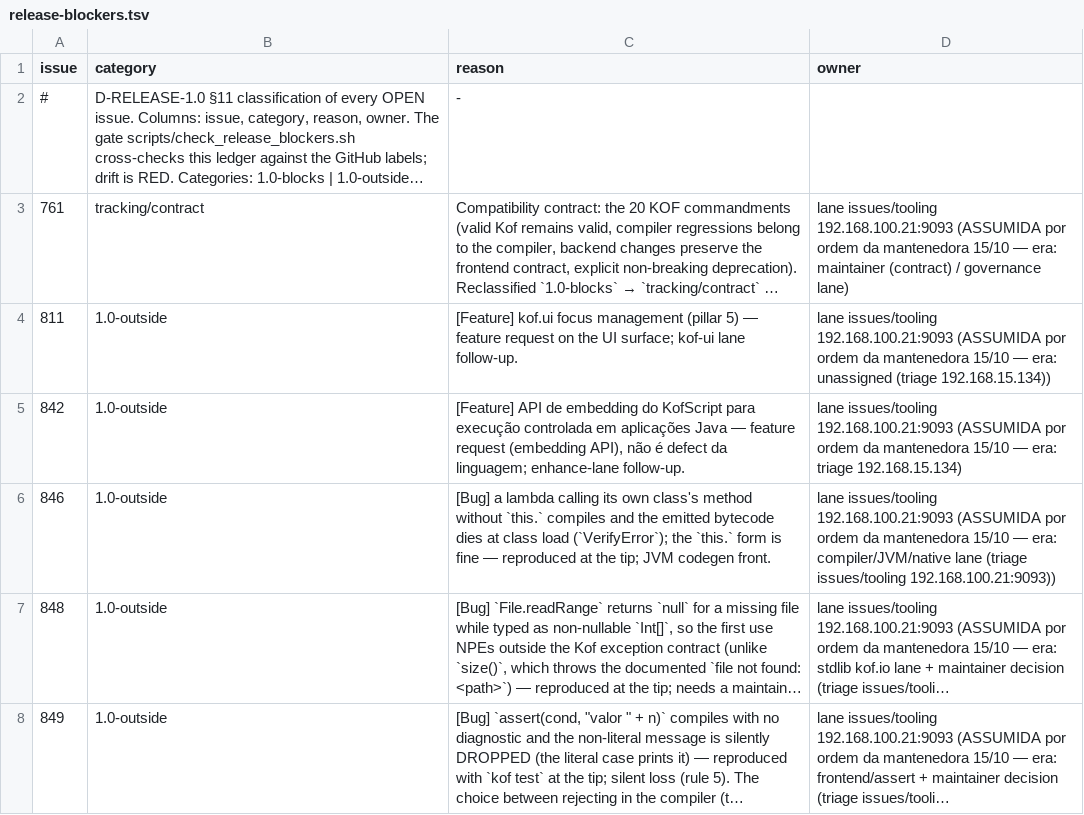
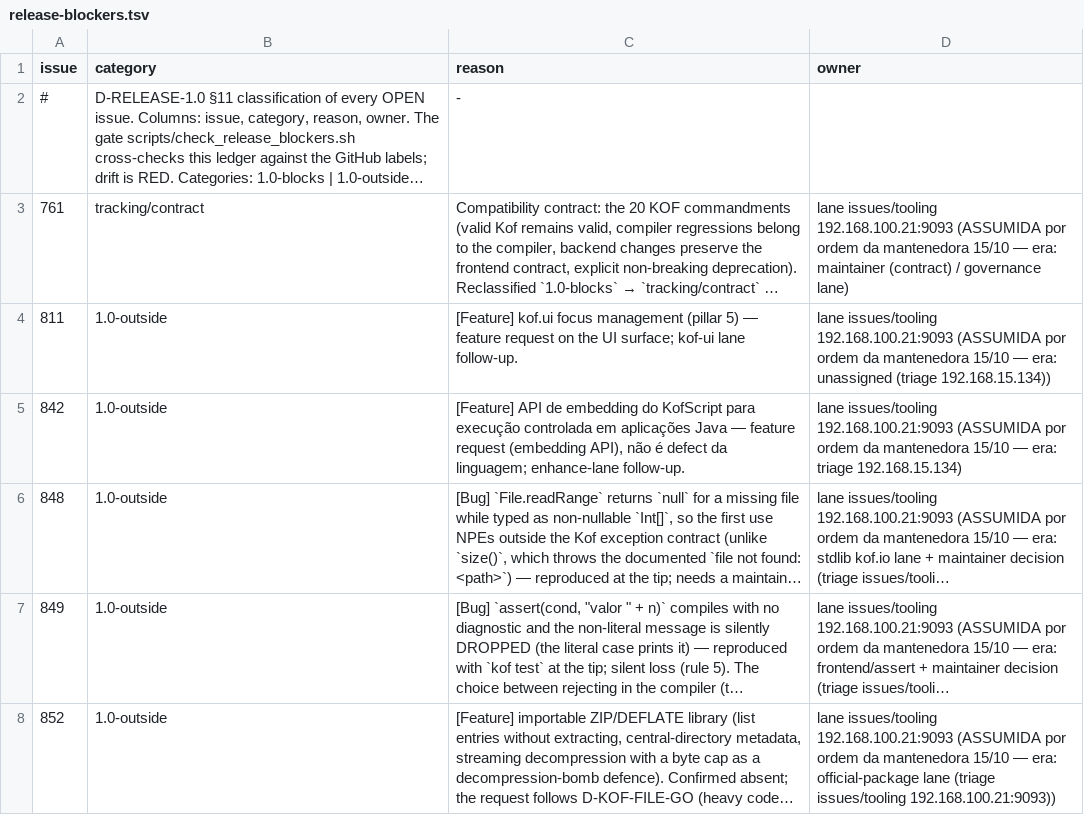
Before and after one commit to AlexandreMendess/Kof4j, a TSV file: scripts/release-blockers.tsv, drawn as a sheet; only a part is shown; the shorter side is filled out with more unchanged rows; long unchanged cells end in …; the diff names each change by its address in the sheet, - before the commit and + after, or states it on an @@ line.

Commit message:
docs(known-bugs)+release: §735 FIXED (EN+PT) and the #846 row dropped from the ledger — the CHANGELOG claim now matches the ledger (gate changelog_ledger OK)
§735 records the resolution at BOTH sites (the capture side and the bare-call
receiver side), the RED-first proof, the non-regression and the SEPARATE native
face (issue #876), in EN and PT.

Ledger: the #846 row dropped (issue CLOSED); the new #876 row (native lambda
capture SIGSEGV) is in place with its 1.0-outside label. check_release_blockers:
0 open 1.0-blocks, 0 classification violations. check_changelog_ledger: OK
(EN 412 / PT 292 assertions checked).

KNOWN RED (NOT this lane): check_500 — the decompiler lane's
kof-cli/.../BytecodeDecoder.java grew 679 -> 691 (>= 600); this unit touches no
production class of that size.

lane issues/tooling owner = 192.168.100.21:9093

```diff
--- a/scripts/release-blockers.tsv
+++ b/scripts/release-blockers.tsv
-row 6: 846 | 1.0-outside | [Bug] a lambda calling its own class's method without `this.` compiles and the emitted bytecode dies at class load (`VerifyError`); the `this.` form is fine — reproduced at the tip; JVM codegen front. | lane issues/tooling 192.168.100.21:9093 (ASSUMIDA por ordem da mantenedora 15/10 — era: compiler/JVM/native lane (triage issues/tooling 192.168.100.21:9093))
```
Also changed, not shown: 2 other files.
